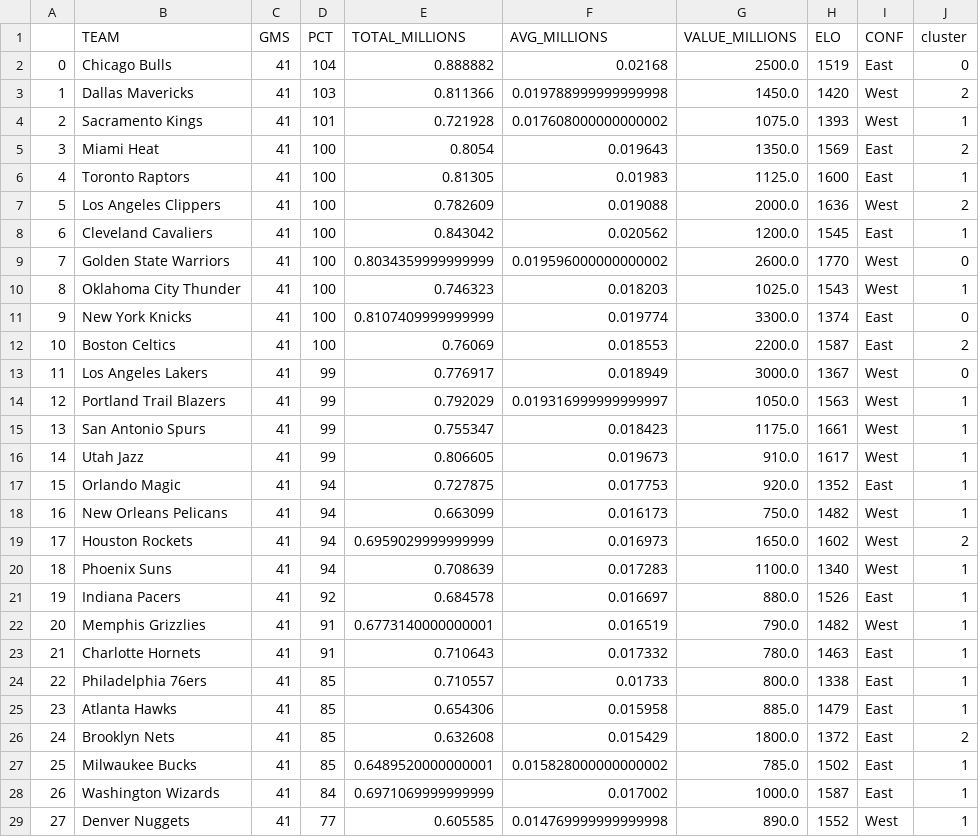
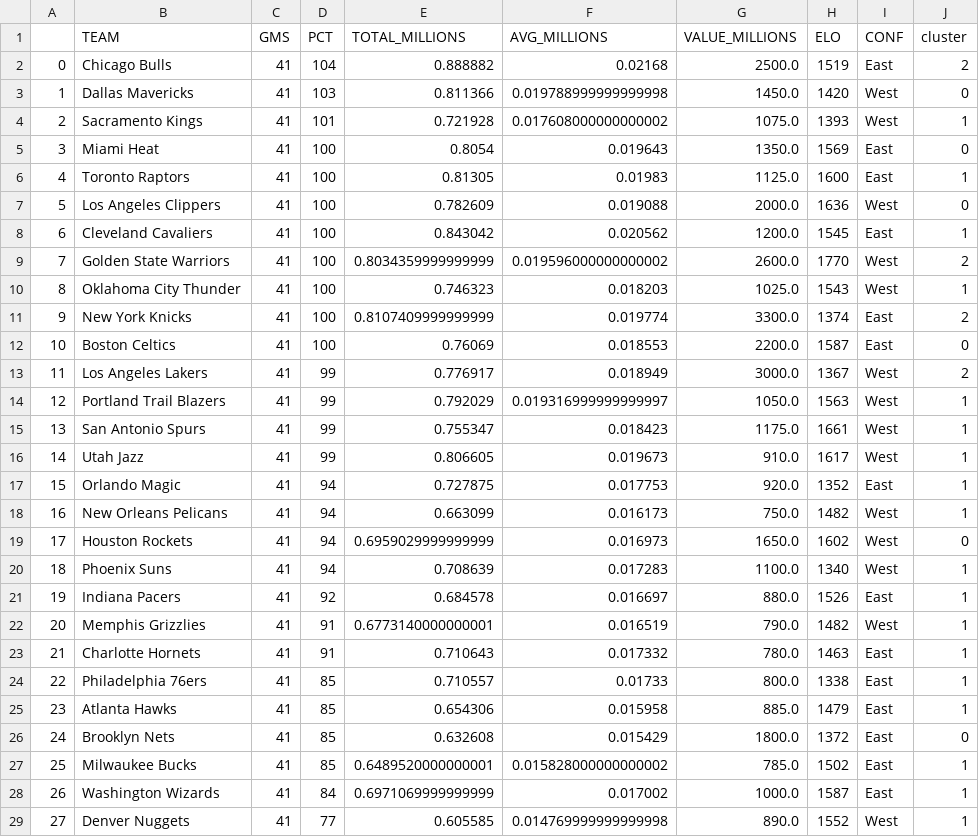
Before and after one commit to noahgift/pragmaticai, a CSV file: chapter7/data/nba_2017_att_val_elo_with_cluster.csv, drawn as a sheet; only a part is shown.

```diff
--- a/chapter7/data/nba_2017_att_val_elo_with_cluster.csv
+++ b/chapter7/data/nba_2017_att_val_elo_with_cluster.csv
@@ -1,14 +1,14 @@
 ,TEAM,GMS,PCT,TOTAL_MILLIONS,AVG_MILLIONS,VALUE_MILLIONS,ELO,CONF,cluster
-0,Chicago Bulls,41,104,0.888882,0.02168,2500.0,1519,East,0
-1,Dallas Mavericks,41,103,0.811366,0.019788999999999998,1450.0,1420,West,2
+0,Chicago Bulls,41,104,0.888882,0.02168,2500.0,1519,East,2
+1,Dallas Mavericks,41,103,0.811366,0.019788999999999998,1450.0,1420,West,0
 2,Sacramento Kings,41,101,0.721928,0.017608000000000002,1075.0,1393,West,1
-3,Miami Heat,41,100,0.8054,0.019643,1350.0,1569,East,2
+3,Miami Heat,41,100,0.8054,0.019643,1350.0,1569,East,0
 4,Toronto Raptors,41,100,0.81305,0.01983,1125.0,1600,East,1
-5,Los Angeles Clippers,41,100,0.782609,0.019088,2000.0,1636,West,2
+5,Los Angeles Clippers,41,100,0.782609,0.019088,2000.0,1636,West,0
 6,Cleveland Cavaliers,41,100,0.843042,0.020562,1200.0,1545,East,1
-7,Golden State Warriors,41,100,0.8034359999999999,0.019596000000000002,2600.0,1770,West,0
+7,Golden State Warriors,41,100,0.8034359999999999,0.019596000000000002,2600.0,1770,West,2
 8,Oklahoma City Thunder,41,100,0.746323,0.018203,1025.0,1543,West,1
-9,New York Knicks,41,100,0.8107409999999999,0.019774,3300.0,1374,East,0
-10,Boston Celtics,41,100,0.76069,0.018553,2200.0,1587,East,2
-11,Los Angeles Lakers,41,99,0.776917,0.018949,3000.0,1367,West,0
+9,New York Knicks,41,100,0.8107409999999999,0.019774,3300.0,1374,East,2
+10,Boston Celtics,41,100,0.76069,0.018553,2200.0,1587,East,0
+11,Los Angeles Lakers,41,99,0.776917,0.018949,3000.0,1367,West,2
 12,Portland Trail Blazers,41,99,0.792029,0.019316999999999997,1050.0,1563,West,1
@@ -18,3 +18,3 @@
 16,New Orleans Pelicans,41,94,0.663099,0.016173,750.0,1482,West,1
-17,Houston Rockets,41,94,0.6959029999999999,0.016973,1650.0,1602,West,2
+17,Houston Rockets,41,94,0.6959029999999999,0.016973,1650.0,1602,West,0
 18,Phoenix Suns,41,94,0.708639,0.017283,1100.0,1340,West,1
@@ -25,3 +25,3 @@
 23,Atlanta Hawks,41,85,0.654306,0.015958,885.0,1479,East,1
-24,Brooklyn Nets,41,85,0.632608,0.015429,1800.0,1372,East,2
+24,Brooklyn Nets,41,85,0.632608,0.015429,1800.0,1372,East,0
 25,Milwaukee Bucks,41,85,0.6489520000000001,0.015828000000000002,785.0,1502,East,1
```
Also changed, not shown: chapter7/data/nba_2017_att_val.csv, chapter7/data/nba_2017_att_val_elo_win_housing_cluster.csv, 5 other files.
